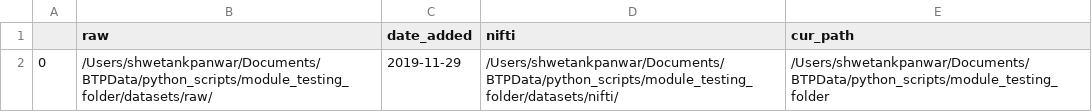
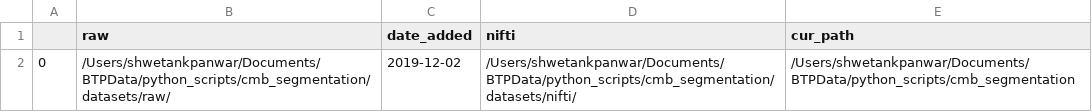
Before and after one commit to ZAKAUDD/pfca, a CSV file: params/input_params.csv, drawn as a sheet.

```diff
--- a/params/input_params.csv
+++ b/params/input_params.csv
@@ -1,2 +1,2 @@
 ,raw,date_added,nifti,cur_path
-0,/Users/shwetankpanwar/Documents/BTPData/python_scripts/module_testing_folder/datasets/raw/,2019-11-29,/Users/shwetankpanwar/Documents/BTPData/python_scripts/module_testing_folder/datasets/nifti/,/Users/shwetankpanwar/Documents/BTPData/python_scripts/module_testing_folder
+0,/Users/shwetankpanwar/Documents/BTPData/python_scripts/cmb_segmentation/datasets/raw/,2019-12-02,/Users/shwetankpanwar/Documents/BTPData/python_scripts/cmb_segmentation/datasets/nifti/,/Users/shwetankpanwar/Documents/BTPData/python_scripts/cmb_segmentation
```
Also changed, not shown: 19 other files.
